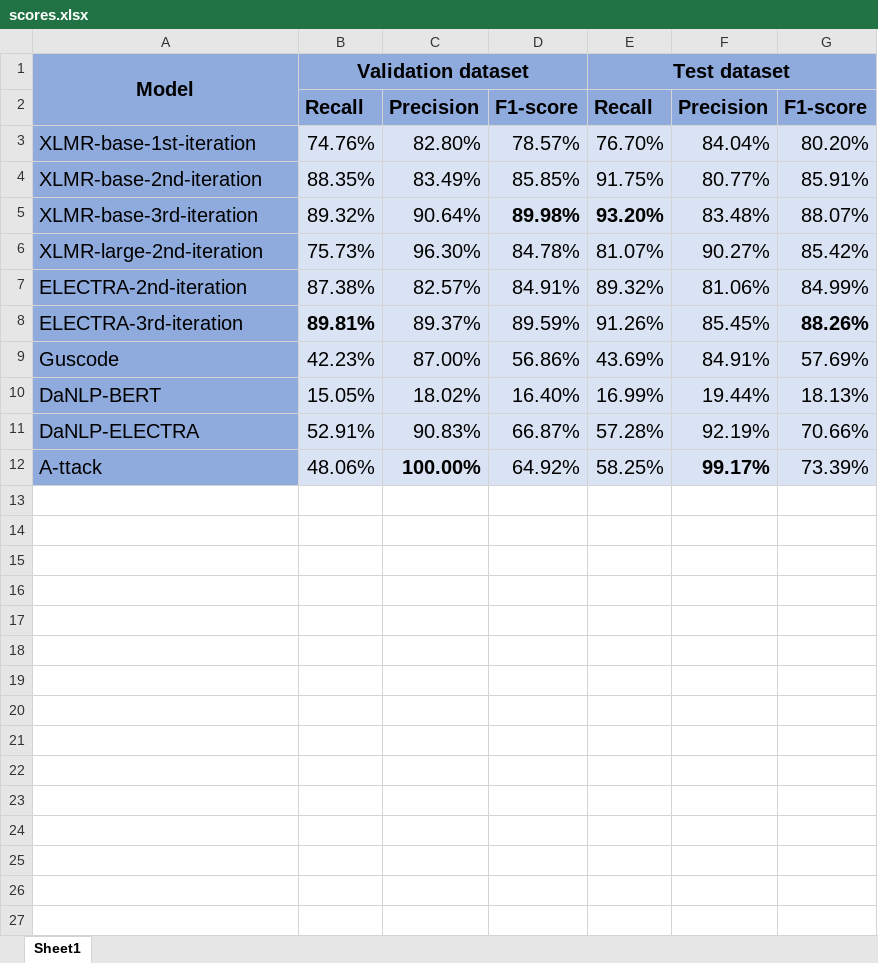
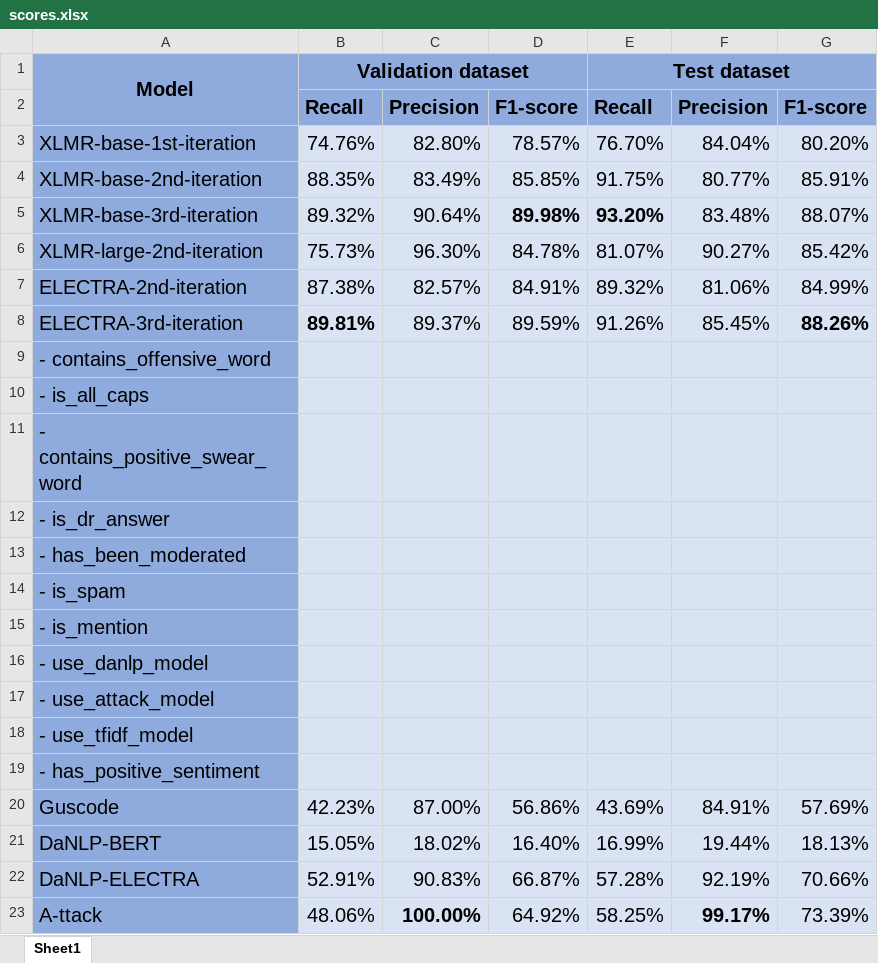
Before and after one commit to alexandrainst/hatespeech, an Excel workbook: data/raw/scores.xlsx, sheet Sheet1, drawn as a sheet; values as stored, in another font and other column widths than the file's, no borders; the diff names each change by its address in the sheet, - before the commit and + after, or states it on an @@ line.

Commit message:
feat: Update scores sheet

```diff
--- a/data/raw/scores.xlsx (sheet Sheet1)
+++ b/data/raw/scores.xlsx (sheet Sheet1)
+row 9: - contains_offensive_word
+row 10: - is_all_caps
+row 11: - contains_positive_swear_word
+row 12: - is_dr_answer
+row 13: - has_been_moderated
+row 14: - is_spam
+row 15: - is_mention
+row 16: - use_danlp_model
+row 17: - use_attack_model
+row 18: - use_tfidf_model
+row 19: - has_positive_sentiment
```
